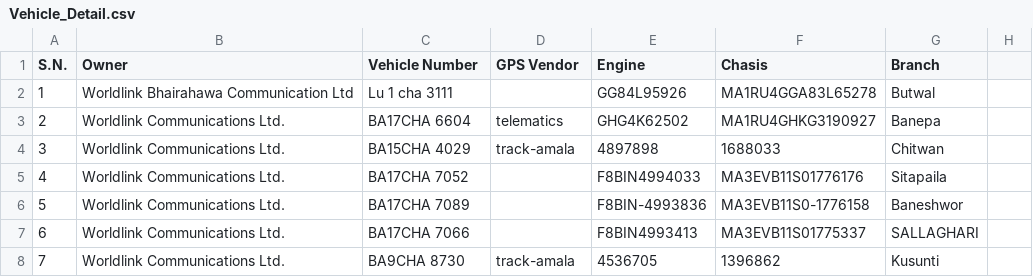
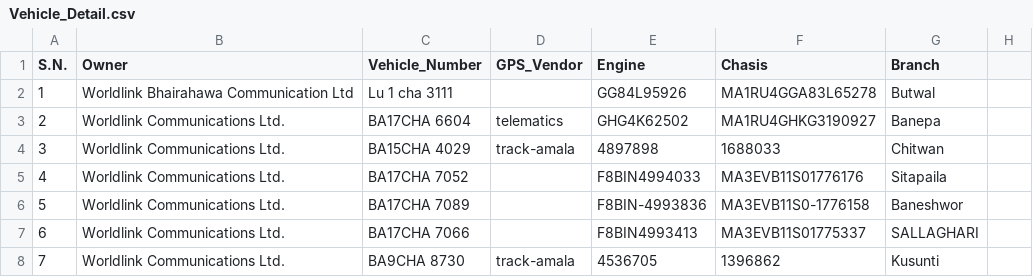
Before and after one commit to SkPandit883/mds-note, a CSV file: Vehicle_Detail.csv, drawn as a sheet; only a part is shown.

Commit message:
Update Vehicle_Detail.csv

```diff
--- a/Vehicle_Detail.csv
+++ b/Vehicle_Detail.csv
@@ -1,2 +1,2 @@
-S.N.,Owner,Vehicle Number,GPS Vendor,Engine,Chasis,Branch ,
+S.N.,Owner,Vehicle_Number,GPS_Vendor,Engine,Chasis,Branch ,
 1,Worldlink Bhairahawa Communication Ltd,Lu 1 cha 3111,,GG84L95926,MA1RU4GGA83L65278,Butwal,
```
